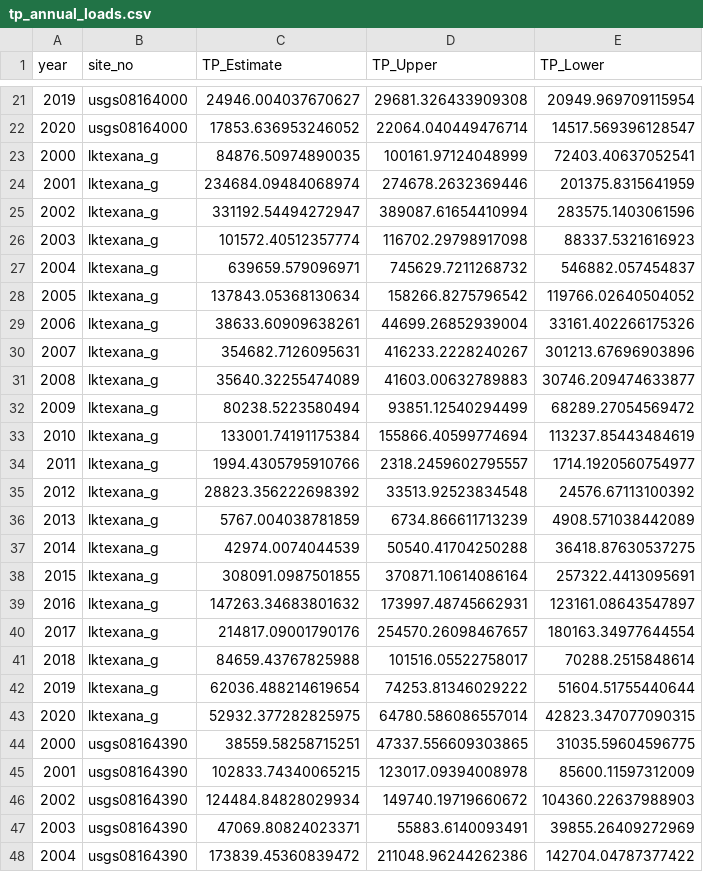
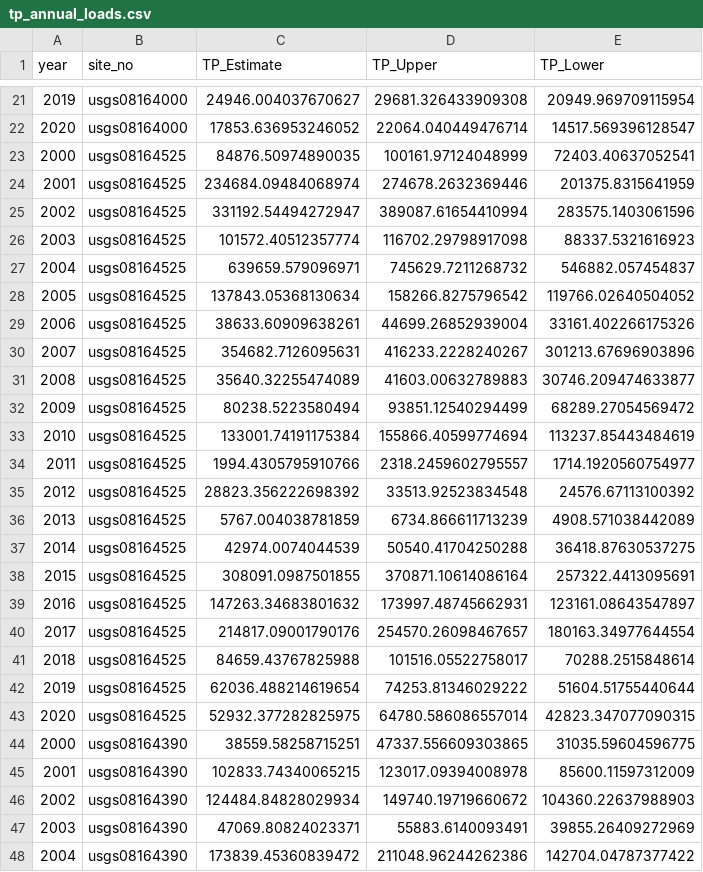
Before and after one commit to TxWRI/lavaca-nutrients, a CSV file: data/Output/annual_loads/tp_annual_loads.csv, drawn as a sheet; only a part is shown, gaps mark what is left out.

```diff
--- a/data/Output/annual_loads/tp_annual_loads.csv
+++ b/data/Output/annual_loads/tp_annual_loads.csv
@@ -22,23 +22,23 @@
 2020,"usgs08164000",17853.636953246052,22064.040449476714,14517.569396128547
-2000,"lktexana_g",84876.50974890035,100161.97124048999,72403.40637052541
-2001,"lktexana_g",234684.09484068974,274678.2632369446,201375.8315641959
-2002,"lktexana_g",331192.54494272947,389087.61654410994,283575.1403061596
-2003,"lktexana_g",101572.40512357774,116702.29798917098,88337.5321616923
-2004,"lktexana_g",639659.579096971,745629.7211268732,546882.057454837
-2005,"lktexana_g",137843.05368130634,158266.8275796542,119766.02640504052
-2006,"lktexana_g",38633.60909638261,44699.26852939004,33161.402266175326
-2007,"lktexana_g",354682.7126095631,416233.2228240267,301213.67696903896
-2008,"lktexana_g",35640.32255474089,41603.00632789883,30746.209474633877
-2009,"lktexana_g",80238.5223580494,93851.12540294499,68289.27054569472
-2010,"lktexana_g",133001.74191175384,155866.40599774694,113237.85443484619
-2011,"lktexana_g",1994.4305795910766,2318.2459602795557,1714.1920560754977
-2012,"lktexana_g",28823.356222698392,33513.92523834548,24576.67113100392
-2013,"lktexana_g",5767.004038781859,6734.866611713239,4908.571038442089
-2014,"lktexana_g",42974.0074044539,50540.41704250288,36418.87630537275
-2015,"lktexana_g",308091.0987501855,370871.10614086164,257322.4413095691
-2016,"lktexana_g",147263.34683801632,173997.48745662931,123161.08643547897
-2017,"lktexana_g",214817.09001790176,254570.26098467657,180163.34977644554
-2018,"lktexana_g",84659.43767825988,101516.05522758017,70288.2515848614
-2019,"lktexana_g",62036.488214619654,74253.81346029222,51604.51755440644
-2020,"lktexana_g",52932.377282825975,64780.586086557014,42823.347077090315
+2000,"usgs08164525",84876.50974890035,100161.97124048999,72403.40637052541
+2001,"usgs08164525",234684.09484068974,274678.2632369446,201375.8315641959
+2002,"usgs08164525",331192.54494272947,389087.61654410994,283575.1403061596
+2003,"usgs08164525",101572.40512357774,116702.29798917098,88337.5321616923
+2004,"usgs08164525",639659.579096971,745629.7211268732,546882.057454837
+2005,"usgs08164525",137843.05368130634,158266.8275796542,119766.02640504052
+2006,"usgs08164525",38633.60909638261,44699.26852939004,33161.402266175326
+2007,"usgs08164525",354682.7126095631,416233.2228240267,301213.67696903896
+2008,"usgs08164525",35640.32255474089,41603.00632789883,30746.209474633877
+2009,"usgs08164525",80238.5223580494,93851.12540294499,68289.27054569472
+2010,"usgs08164525",133001.74191175384,155866.40599774694,113237.85443484619
+2011,"usgs08164525",1994.4305795910766,2318.2459602795557,1714.1920560754977
+2012,"usgs08164525",28823.356222698392,33513.92523834548,24576.67113100392
+2013,"usgs08164525",5767.004038781859,6734.866611713239,4908.571038442089
+2014,"usgs08164525",42974.0074044539,50540.41704250288,36418.87630537275
+2015,"usgs08164525",308091.0987501855,370871.10614086164,257322.4413095691
+2016,"usgs08164525",147263.34683801632,173997.48745662931,123161.08643547897
+2017,"usgs08164525",214817.09001790176,254570.26098467657,180163.34977644554
+2018,"usgs08164525",84659.43767825988,101516.05522758017,70288.2515848614
+2019,"usgs08164525",62036.488214619654,74253.81346029222,51604.51755440644
+2020,"usgs08164525",52932.377282825975,64780.586086557014,42823.347077090315
 2000,"usgs08164390",38559.58258715251,47337.556609303865,31035.59604596775
```
Also changed, not shown: data/Output/annual_loads/tp_annual_loads_flow_normalized.csv, data/Output/monthly_loads/no3_monthly_loads.csv, 13 other files.
